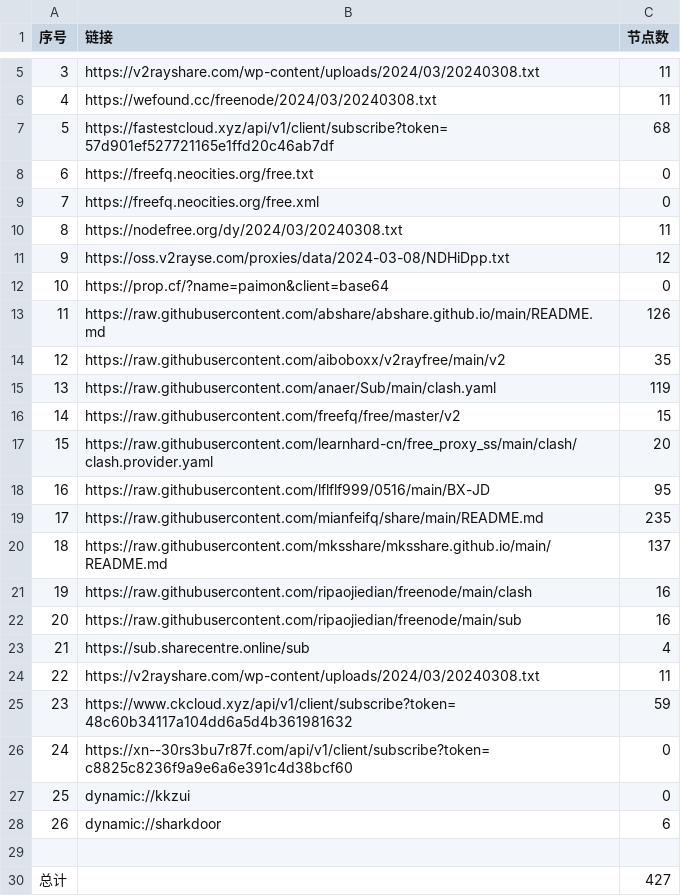
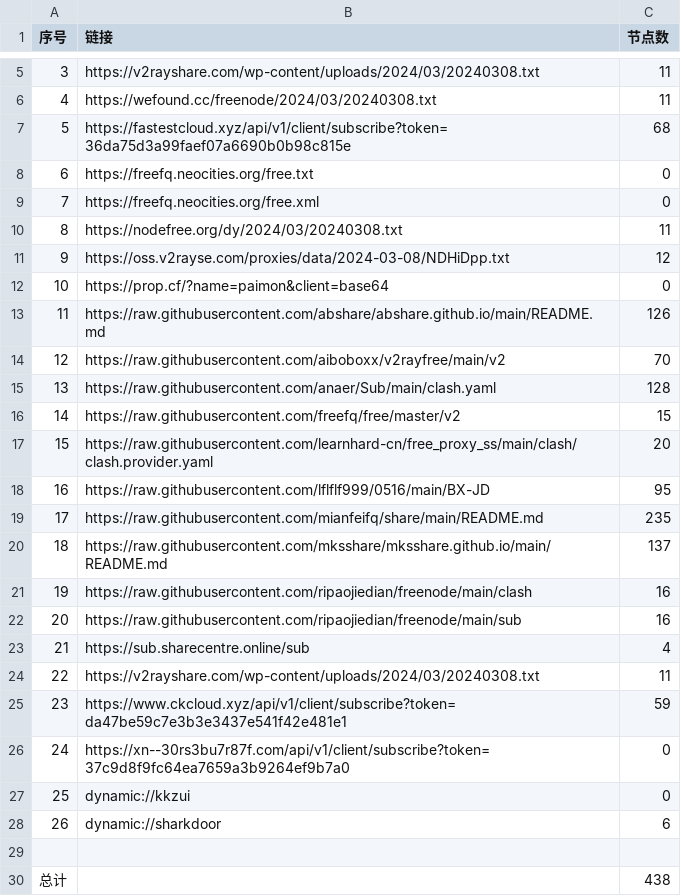
Before and after one commit to chxxyz2004/NoMoreWalls, a CSV file: list_result.csv, drawn as a sheet; only a part is shown, gaps mark what is left out.

```diff
--- a/list_result.csv
+++ b/list_result.csv
@@ -6,3 +6,3 @@
 4,https://wefound.cc/freenode/2024/03/20240308.txt,11
-5,https://fastestcloud.xyz/api/v1/client/subscribe?token=57d901ef527721165e1ffd20c46ab7df,68
+5,https://fastestcloud.xyz/api/v1/client/subscribe?token=36da75d3a99faef07a6690b0b98c815e,68
 6,https://freefq.neocities.org/free.txt,0
@@ -13,4 +13,4 @@
 11,https://raw.githubusercontent.com/abshare/abshare.github.io/main/README.md,126
-12,https://raw.githubusercontent.com/aiboboxx/v2rayfree/main/v2,35
-13,https://raw.githubusercontent.com/anaer/Sub/main/clash.yaml,119
+12,https://raw.githubusercontent.com/aiboboxx/v2rayfree/main/v2,70
+13,https://raw.githubusercontent.com/anaer/Sub/main/clash.yaml,128
 14,https://raw.githubusercontent.com/freefq/free/master/v2,15
@@ -24,4 +24,4 @@
 22,https://v2rayshare.com/wp-content/uploads/2024/03/20240308.txt,11
-23,https://www.ckcloud.xyz/api/v1/client/subscribe?token=48c60b34117a104dd6a5d4b361981632,59
-24,https://xn--30rs3bu7r87f.com/api/v1/client/subscribe?token=c8825c8236f9a9e6a6e391c4d38bcf60,0
+23,https://www.ckcloud.xyz/api/v1/client/subscribe?token=da47be59c7e3b3e3437e541f42e481e1,59
+24,https://xn--30rs3bu7r87f.com/api/v1/client/subscribe?token=37c9d8f9fc64ea7659a3b9264ef9b7a0,0
 25,dynamic://kkzui,0
@@ -29,2 +29,2 @@
 
-总计,,427
+总计,,438
```
Also changed, not shown: 5 other files.
